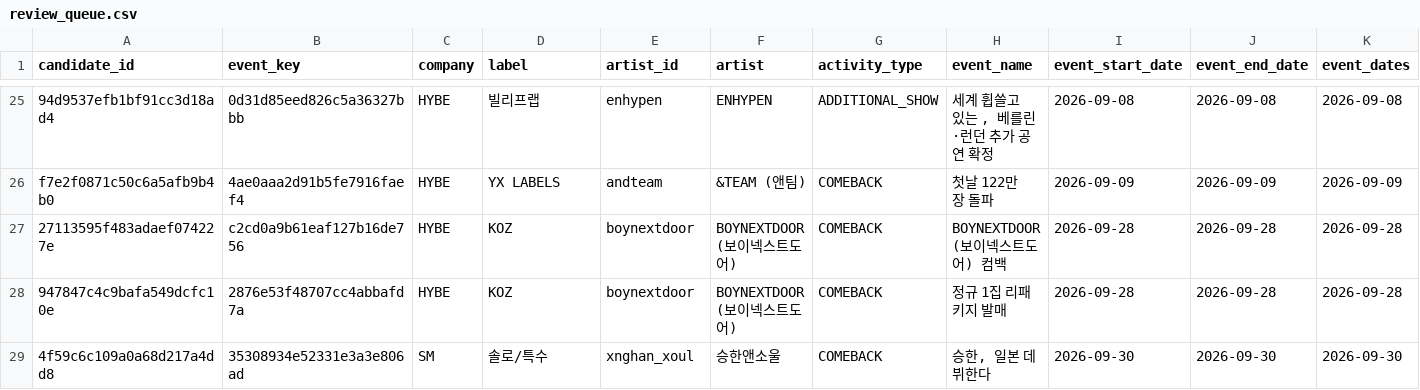
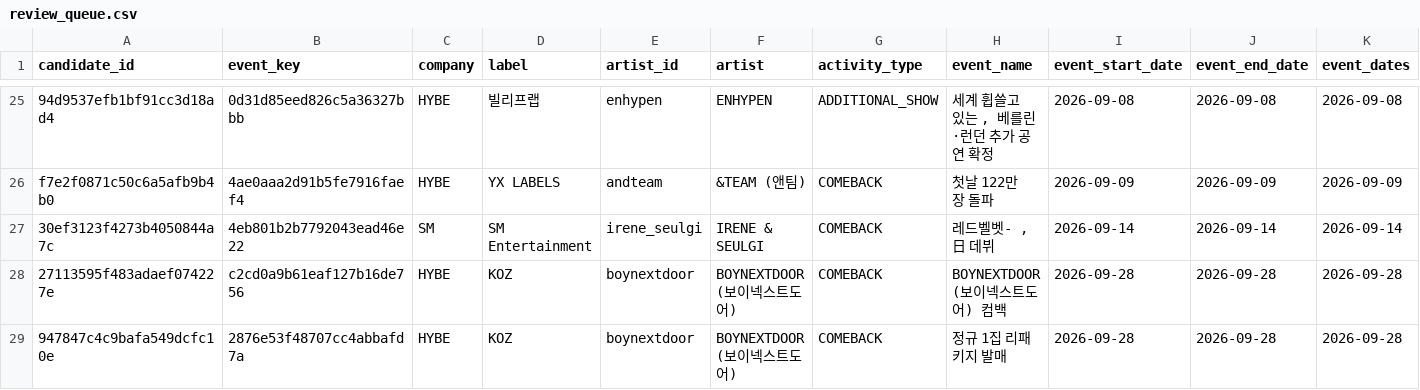
Before and after one commit to Jayjayredick/kpop-activity-calendar, a CSV file: data/review_queue.csv, drawn as a sheet; only a part is shown, gaps mark what is left out; the shorter side is filled out with more unchanged rows; rows hold the shown columns only; the diff covers the shown part only; the diff names each change by its address in the sheet, - before the commit and + after, or states it on an @@ line.

```diff
--- a/data/review_queue.csv
+++ b/data/review_queue.csv
+row 27: 30ef3123f4273b4050844a7c | 4eb801b2b7792043ead46e22 | SM | SM Entertainment | irene_seulgi | IRENE & SEULGI | COMEBACK | 레드벨벳- , 日 데뷔 | 2026-09-14 | 2026-09-14 | 2026-09-14
```
Also changed, not shown: 6 added rows elsewhere in this file, 3 other files.
